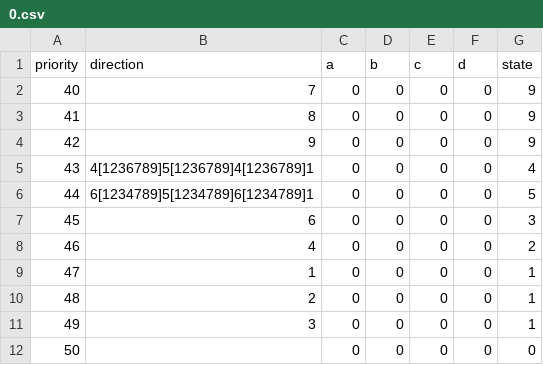
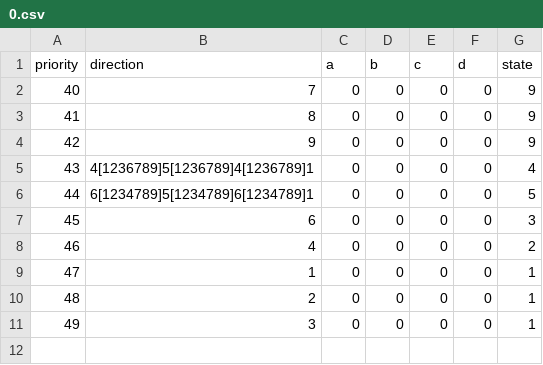
Before and after one commit to DasAlvarp/EmeraldRain, a CSV file: Assets/Character/Em/Tables/Cancel/0.csv, drawn as a sheet.

```diff
--- a/Assets/Character/Em/Tables/Cancel/0.csv
+++ b/Assets/Character/Em/Tables/Cancel/0.csv
@@ -11,2 +11 @@ priority,direction,a,b,c,d,state
 49,3,0,0,0,0,1
-50,,0,0,0,0,0
```
Also changed, not shown: Assets/Character/Em/Tables/States.csv, 2 other files.
